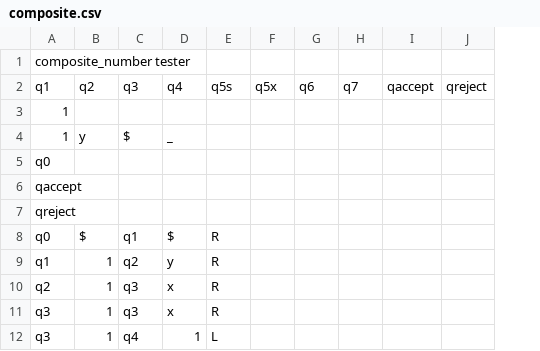
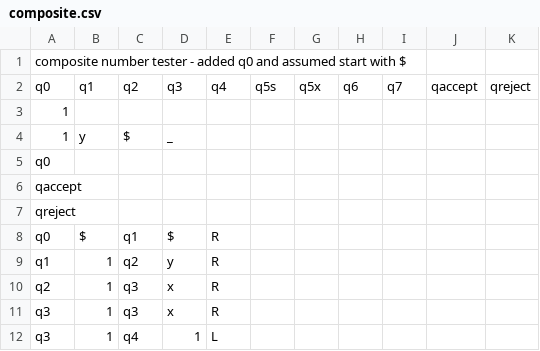
Before and after one commit to pkogge/Project1-TOC, a CSV file: input/composite.csv, drawn as a sheet; only a part is shown; the diff names each change by its address in the sheet, - before the commit and + after, or states it on an @@ line.

```diff
--- a/input/composite.csv
+++ b/input/composite.csv
+column F, row 2: q5s
-A1: composite_number tester
+A1: composite number tester - added q0 and assumed start with $
-A2: q1
+A2: q0
-B2: q2
+B2: q1
-C2: q3
+C2: q2
-D2: q4
+D2: q3
-E2: q5s
+E2: q4
```
Also changed, not shown: 3 other files.
